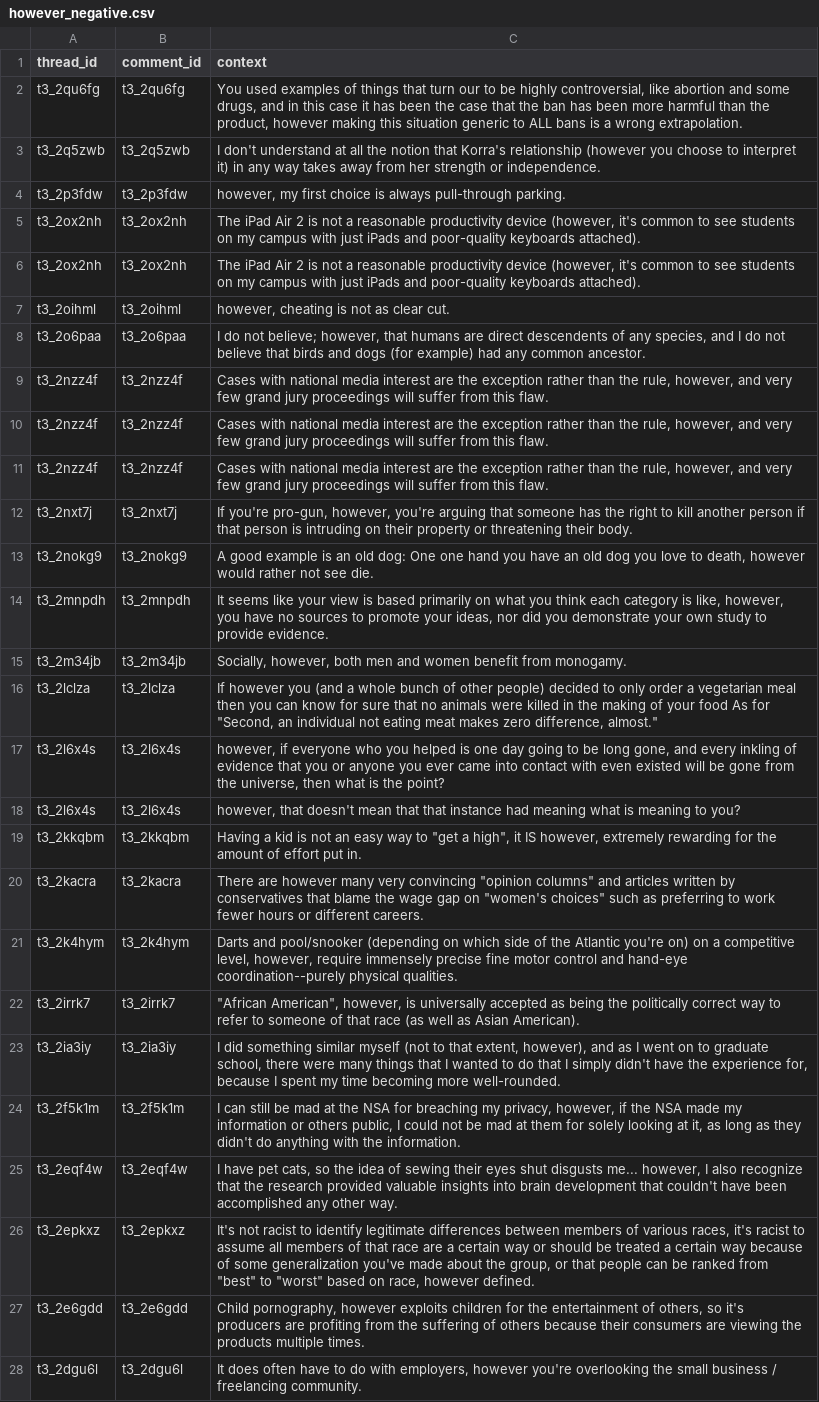
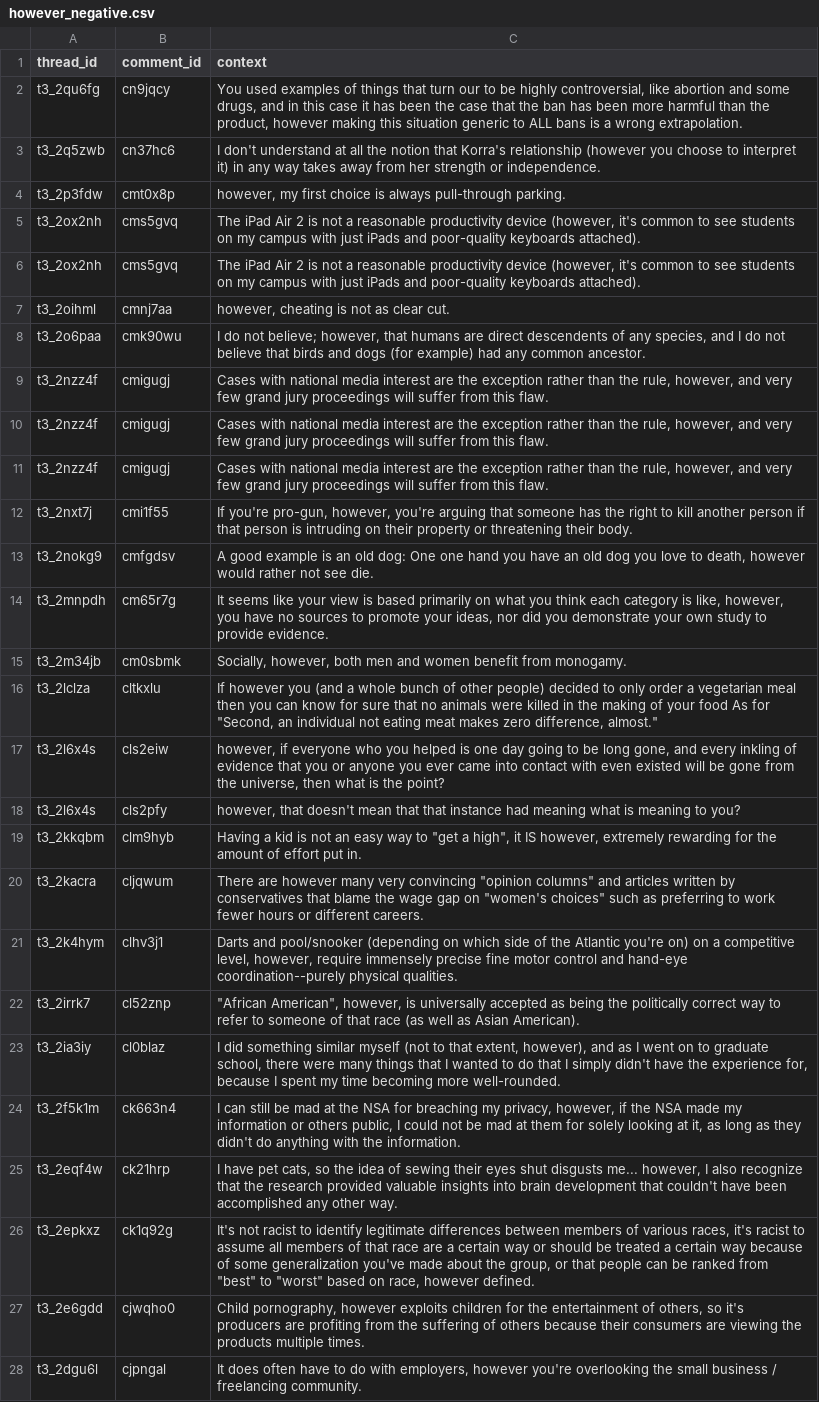
Before and after one commit to zachary123212/ChangeMyView-Project, a CSV file: data/output/however_negative.csv, drawn as a sheet; only a part is shown; the diff covers the shown part only; the diff names each change by its address in the sheet, - before the commit and + after, or states it on an @@ line.

```diff
--- a/data/output/however_negative.csv
+++ b/data/output/however_negative.csv
-B2 (comment_id): t3_2qu6fg
+B2 (comment_id): cn9jqcy
-B3 (comment_id): t3_2q5zwb
+B3 (comment_id): cn37hc6
-B4 (comment_id): t3_2p3fdw
+B4 (comment_id): cmt0x8p
-B5:B6 (comment_id): t3_2ox2nh
+B5:B6 (comment_id): cms5gvq
-B7 (comment_id): t3_2oihml
+B7 (comment_id): cmnj7aa
-B8 (comment_id): t3_2o6paa
+B8 (comment_id): cmk90wu
-B9:B11 (comment_id): t3_2nzz4f
+B9:B11 (comment_id): cmigugj
-B12 (comment_id): t3_2nxt7j
+B12 (comment_id): cmi1f55
-B13 (comment_id): t3_2nokg9
+B13 (comment_id): cmfgdsv
-B14 (comment_id): t3_2mnpdh
+B14 (comment_id): cm65r7g
-B15 (comment_id): t3_2m34jb
+B15 (comment_id): cm0sbmk
-B16 (comment_id): t3_2lclza
+B16 (comment_id): cltkxlu
-B17 (comment_id): t3_2l6x4s
+B17 (comment_id): cls2eiw
-B18 (comment_id): t3_2l6x4s
+B18 (comment_id): cls2pfy
-B19 (comment_id): t3_2kkqbm
+B19 (comment_id): clm9hyb
-B20 (comment_id): t3_2kacra
+B20 (comment_id): cljqwum
-B21 (comment_id): t3_2k4hym
+B21 (comment_id): clhv3j1
-B22 (comment_id): t3_2irrk7
+B22 (comment_id): cl52znp
-B23 (comment_id): t3_2ia3iy
+B23 (comment_id): cl0blaz
-B24 (comment_id): t3_2f5k1m
+B24 (comment_id): ck663n4
-B25 (comment_id): t3_2eqf4w
+B25 (comment_id): ck21hrp
-B26 (comment_id): t3_2epkxz
+B26 (comment_id): ck1q92g
-B27 (comment_id): t3_2e6gdd
+B27 (comment_id): cjwqho0
-B28 (comment_id): t3_2dgu6l
+B28 (comment_id): cjpngal
```
Also changed, not shown: 122 edited cells elsewhere in this file, data/output/however_positive.csv, data/output/though_negative.csv, 32 other files.
